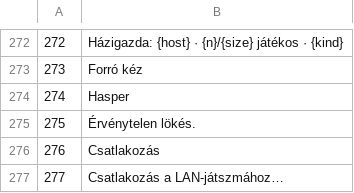
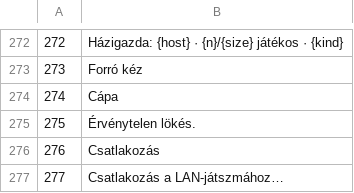
Before and after one commit to allansomensi/snook-legend, a TSV file: tools/i18n-wip/out/hu/ui-01.tsv, drawn as a sheet; only a part is shown, gaps mark what is left out.

```diff
--- a/tools/i18n-wip/out/hu/ui-01.tsv
+++ b/tools/i18n-wip/out/hu/ui-01.tsv
@@ -273,3 +273,3 @@
 273	Forró kéz
-274	Hasper
+274	Cápa
 275	Érvénytelen lökés.
```
Also changed, not shown: tools/i18n-wip/out/cs/ui-01.tsv, tools/i18n-wip/out/cs/ui-02.tsv, 9 other files.
